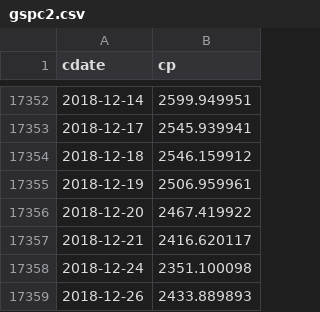
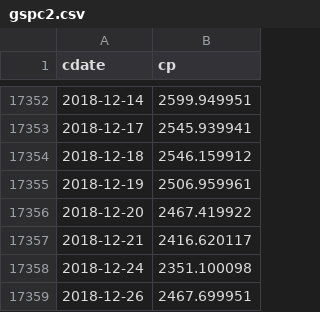
Before and after one commit to danbikle/reg4us_old_2, a CSV file: public/csv/gspc2.csv, drawn as a sheet; only a part is shown, gaps mark what is left out.

```diff
--- a/public/csv/gspc2.csv
+++ b/public/csv/gspc2.csv
@@ -17358,2 +17358,2 @@ cdate,cp
 2018-12-24,2351.100098
-2018-12-26,2433.889893
+2018-12-26,2467.699951
```
Also changed, not shown: public/csv/reg4.csv, public/csv/whatif.csv, 12 other files.
